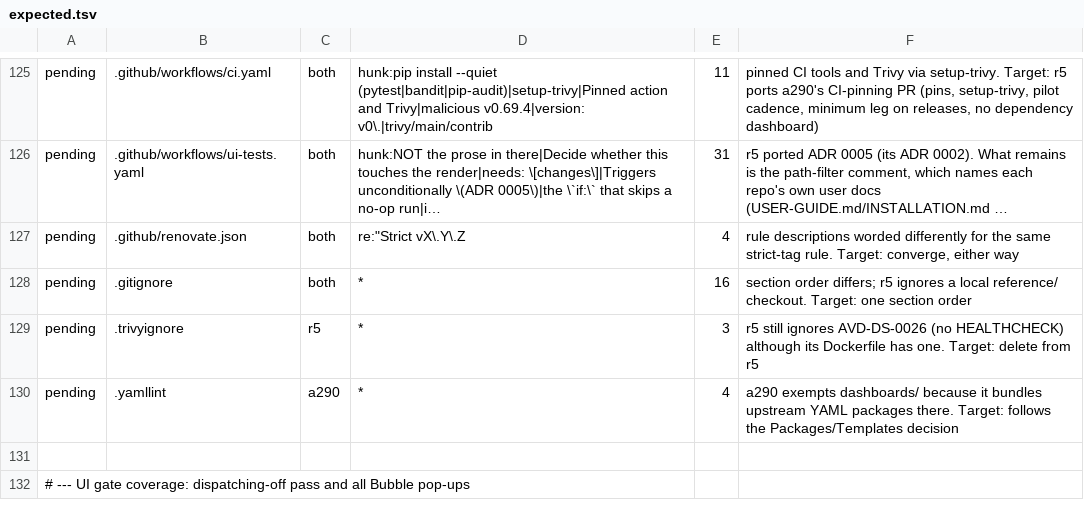
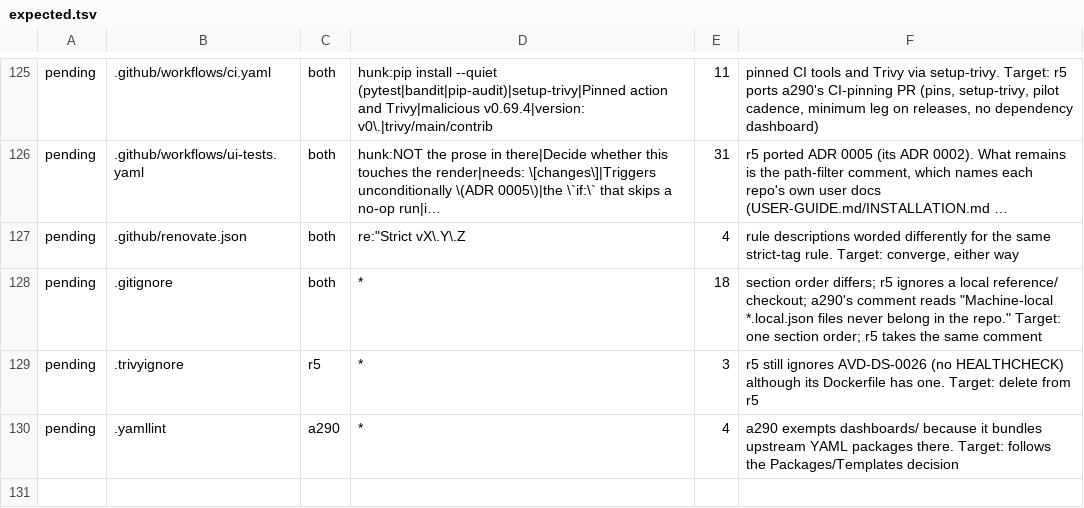
Before and after one commit to MatthewHobbs/a290-ha-addon, a TSV file: scripts/parity/expected.tsv, drawn as a sheet; only a part is shown, gaps mark what is left out; the shorter side is filled out with more unchanged rows; long unchanged cells end in …; the diff names each change by its address in the sheet, - before the commit and + after, or states it on an @@ line.

```diff
--- a/scripts/parity/expected.tsv
+++ b/scripts/parity/expected.tsv
-E128: 16
+E128: 18
-F128: …local reference/ checkout. Target: one section order
+F128: …local reference/ checkout; a290's comment reads "Machine-local *.local.json files never belong in the repo." Target: one section order; r5 takes the same comment
```
Also changed, not shown: 5 other files.
